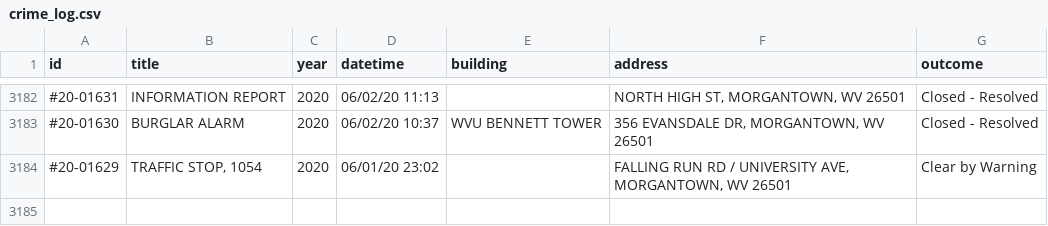
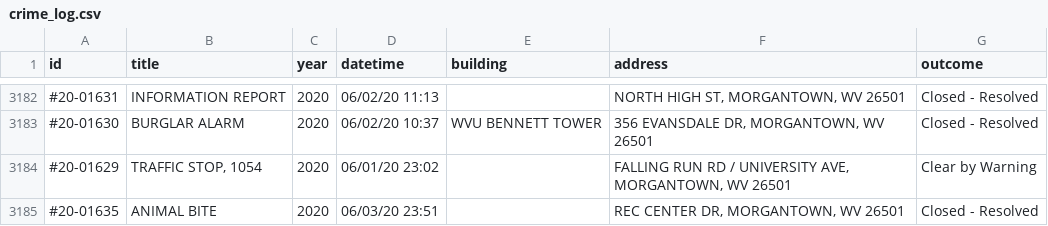
Before and after one commit to dwillis/wvu-projects, a CSV file: crime-log/crime_log.csv, drawn as a sheet; only a part is shown, gaps mark what is left out.

Commit message:
updated crimelog

```diff
--- a/crime-log/crime_log.csv
+++ b/crime-log/crime_log.csv
@@ -4231 +4231,2 @@ id,title,year,datetime,building,address,outcome
 #20-01629,"TRAFFIC STOP, 1054",2020,06/01/20 23:02,,"FALLING RUN RD / UNIVERSITY AVE, MORGANTOWN, WV 26501",Clear by Warning
+#20-01635,ANIMAL BITE,2020,06/03/20 23:51,,"REC CENTER DR, MORGANTOWN, WV 26501",Closed - Resolved
```
